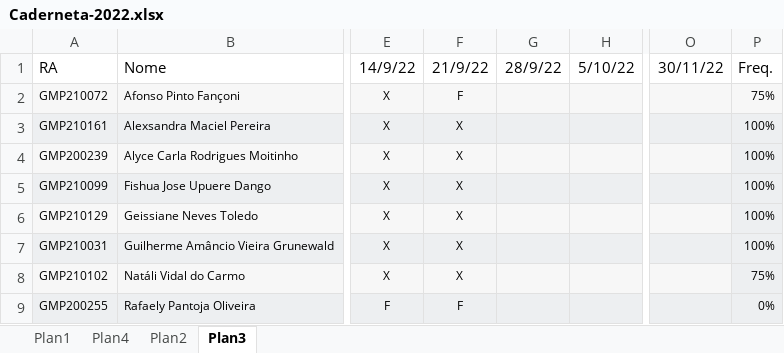
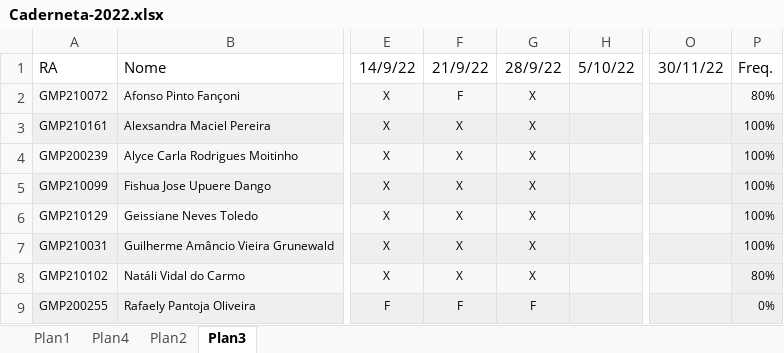
Before and after one commit to arpanosso/delineamentos22, an Excel workbook: misc/Caderneta-2022.xlsx, sheet Plan3, drawn as a sheet; only a part is shown, gaps mark what is left out; values as stored, in another font and other column widths than the file's, no borders; conditional formats not drawn; the diff names each change by its address in the sheet, - before the commit and + after, or states it on an @@ line.

Commit message:
presença

```diff
--- a/misc/Caderneta-2022.xlsx (sheet Plan3)
+++ b/misc/Caderneta-2022.xlsx (sheet Plan3)
-G2:G8 (28/9/22): (empty)
+G2:G8 (28/9/22): X
-P2 (Freq.): 75%
+P2 (Freq.): 80%
-P8 (Freq.): 75%
+P8 (Freq.): 80%
-G9 (28/9/22): (empty)
+G9 (28/9/22): F
```
Also changed, not shown: charts or pictures.
